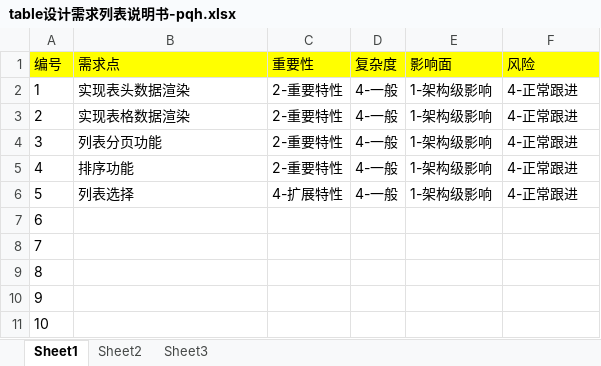
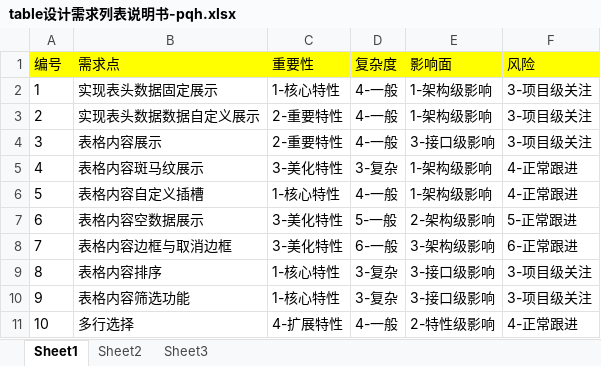
Before and after one commit to Smallpanpan/fy, an Excel workbook: table设计需求列表说明书-pqh.xlsx, sheet Sheet1, drawn as a sheet; only a part is shown; values as stored, in another font and other column widths than the file's, no borders; the diff covers the shown part only; the diff names each change by its address in the sheet, - before the commit and + after, or states it on an @@ line.

```diff
--- a/table设计需求列表说明书-pqh.xlsx (sheet Sheet1)
+++ b/table设计需求列表说明书-pqh.xlsx (sheet Sheet1)
-B2 (需求点): 实现表头数据渲染
+B2 (需求点): 实现表头数据固定展示
-C2 (重要性): 2-重要特性
+C2 (重要性): 1-核心特性
-F2:F4 (风险): 4-正常跟进
+F2:F4 (风险): 3-项目级关注
-B3 (需求点): 实现表格数据渲染
+B3 (需求点): 实现表头数据数据自定义展示
-B4 (需求点): 列表分页功能
+B4 (需求点): 表格内容展示
-E4 (影响面): 1-架构级影响
+E4 (影响面): 3-接口级影响
-B5 (需求点): 排序功能
+B5 (需求点): 表格内容斑马纹展示
-C5 (重要性): 2-重要特性
+C5 (重要性): 3-美化特性
-D5 (复杂度): 4-一般
+D5 (复杂度): 3-复杂
-B6 (需求点): 列表选择
+B6 (需求点): 表格内容自定义插槽
-C6 (重要性): 4-扩展特性
+C6 (重要性): 1-核心特性
-B7 (需求点): (empty)
+B7 (需求点): 表格内容空数据展示
-C7:C8 (重要性): (empty)
+C7:C8 (重要性): 3-美化特性
-D7 (复杂度): (empty)
+D7 (复杂度): 5-一般
-E7 (影响面): (empty)
+E7 (影响面): 2-架构级影响
-F7 (风险): (empty)
+F7 (风险): 5-正常跟进
-B8 (需求点): (empty)
+B8 (需求点): 表格内容边框与取消边框
-D8 (复杂度): (empty)
+D8 (复杂度): 6-一般
-E8 (影响面): (empty)
+E8 (影响面): 3-架构级影响
-F8 (风险): (empty)
+F8 (风险): 6-正常跟进
-B9 (需求点): (empty)
+B9 (需求点): 表格内容排序
-C9:C10 (重要性): (empty)
+C9:C10 (重要性): 1-核心特性
-D9:D10 (复杂度): (empty)
+D9:D10 (复杂度): 3-复杂
-E9:E10 (影响面): (empty)
+E9:E10 (影响面): 3-接口级影响
-F9:F10 (风险): (empty)
+F9:F10 (风险): 3-项目级关注
-B10 (需求点): (empty)
+B10 (需求点): 表格内容筛选功能
-B11 (需求点): (empty)
+B11 (需求点): 多行选择
-C11 (重要性): (empty)
+C11 (重要性): 4-扩展特性
-D11 (复杂度): (empty)
+D11 (复杂度): 4-一般
-E11 (影响面): (empty)
+E11 (影响面): 2-特性级影响
-F11 (风险): (empty)
+F11 (风险): 4-正常跟进
```
Also changed, not shown: 20 edited cells elsewhere in this sheet, 1 other file.
